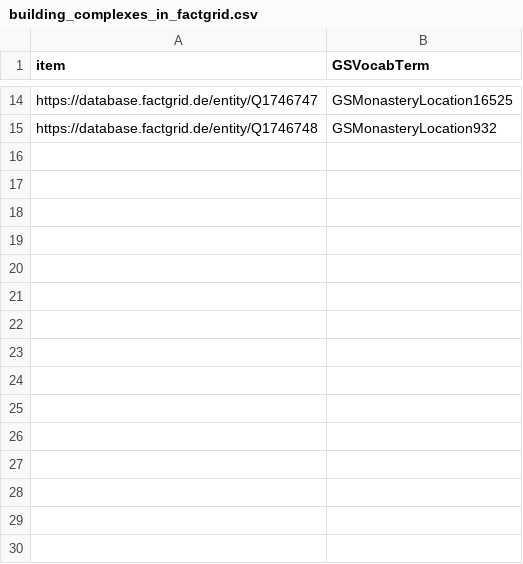
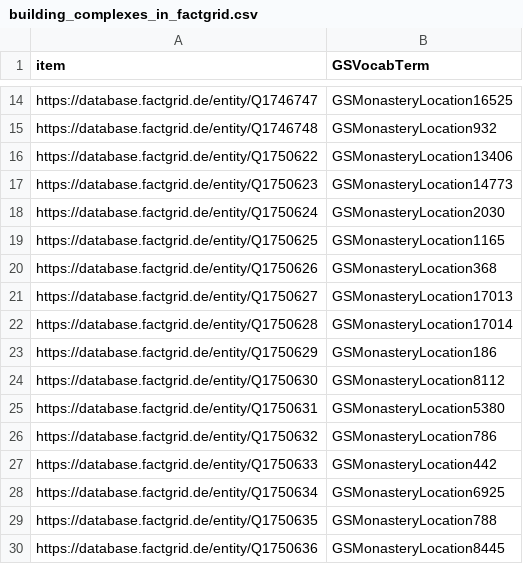
Before and after one commit to Germania-Sacra/DomVoc, a CSV file: data/factgrid_data/building_complexes_in_factgrid.csv, drawn as a sheet; only a part is shown, gaps mark what is left out; the diff names each change by its address in the sheet, - before the commit and + after, or states it on an @@ line.

```diff
--- a/data/factgrid_data/building_complexes_in_factgrid.csv
+++ b/data/factgrid_data/building_complexes_in_factgrid.csv
+row 16: https://database.factgrid.de/entity/Q1750622 | GSMonasteryLocation13406
+row 17: https://database.factgrid.de/entity/Q1750623 | GSMonasteryLocation14773
+row 18: https://database.factgrid.de/entity/Q1750624 | GSMonasteryLocation2030
+row 19: https://database.factgrid.de/entity/Q1750625 | GSMonasteryLocation1165
+row 20: https://database.factgrid.de/entity/Q1750626 | GSMonasteryLocation368
+row 21: https://database.factgrid.de/entity/Q1750627 | GSMonasteryLocation17013
+row 22: https://database.factgrid.de/entity/Q1750628 | GSMonasteryLocation17014
+row 23: https://database.factgrid.de/entity/Q1750629 | GSMonasteryLocation186
+row 24: https://database.factgrid.de/entity/Q1750630 | GSMonasteryLocation8112
+row 25: https://database.factgrid.de/entity/Q1750631 | GSMonasteryLocation5380
+row 26: https://database.factgrid.de/entity/Q1750632 | GSMonasteryLocation786
+row 27: https://database.factgrid.de/entity/Q1750633 | GSMonasteryLocation442
+row 28: https://database.factgrid.de/entity/Q1750634 | GSMonasteryLocation6925
+row 29: https://database.factgrid.de/entity/Q1750635 | GSMonasteryLocation788
+row 30: https://database.factgrid.de/entity/Q1750636 | GSMonasteryLocation8445
```
Also changed, not shown: data/factgrid_data/monasteries_in_factgrid.csv, 1 other file.
